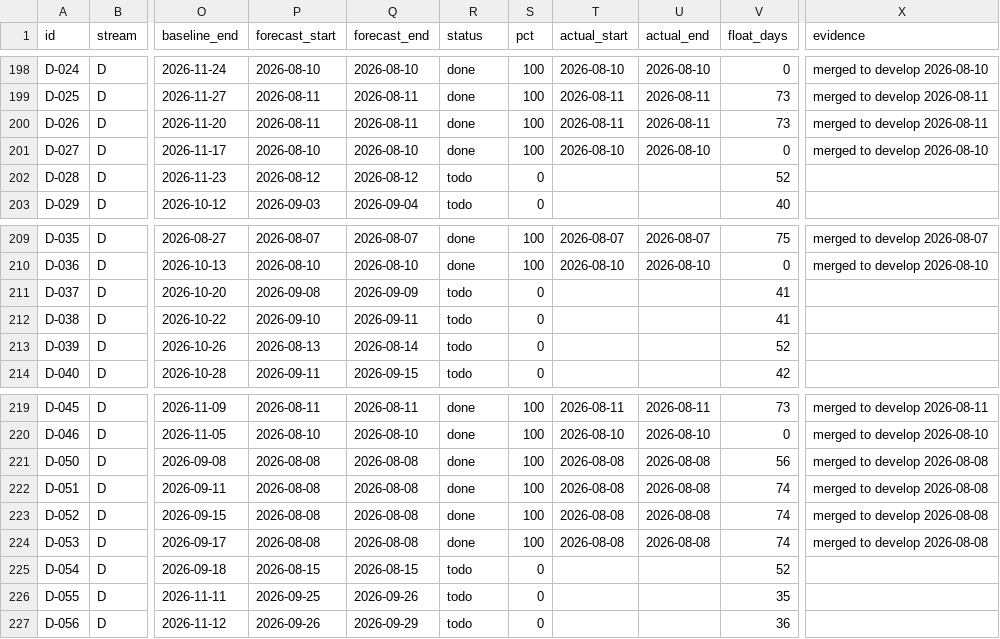
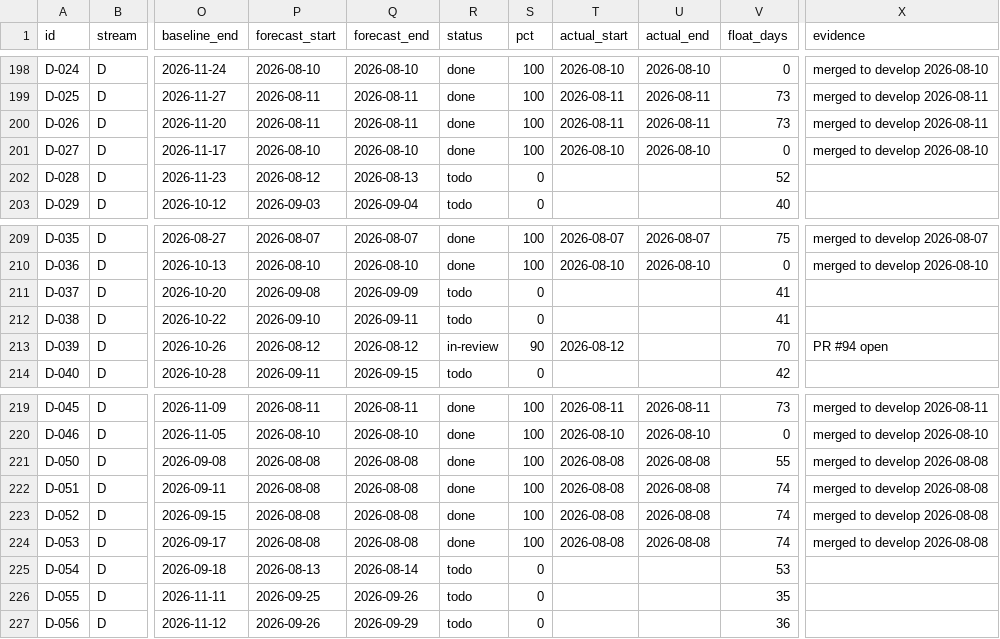
Before and after one commit to debashisedunext/EduTrack, a CSV file: docs/plan/tasks.csv, drawn as a sheet; only a part is shown, gaps mark what is left out; the diff names each change by its address in the sheet, - before the commit and + after, or states it on an @@ line.

Commit message:
chore(plan): schedule refresh after push
Regenerated by plan-tracker. Status derived from git.

```diff
--- a/docs/plan/tasks.csv
+++ b/docs/plan/tasks.csv
-Q202 (forecast_end): 2026-08-12
+Q202 (forecast_end): 2026-08-13
-P213 (forecast_start): 2026-08-13
+P213 (forecast_start): 2026-08-12
-Q213 (forecast_end): 2026-08-14
+Q213 (forecast_end): 2026-08-12
-R213 (status): todo
+R213 (status): in-review
-S213 (pct): 0
+S213 (pct): 90
-T213 (actual_start): (empty)
+T213 (actual_start): 2026-08-12
-V213 (float_days): 52
+V213 (float_days): 70
-X213 (evidence): (empty)
+X213 (evidence): PR #94 open
-V221 (float_days): 56
+V221 (float_days): 55
-P225 (forecast_start): 2026-08-15
+P225 (forecast_start): 2026-08-13
-Q225 (forecast_end): 2026-08-15
+Q225 (forecast_end): 2026-08-14
-V225 (float_days): 52
+V225 (float_days): 53
```
Also changed, not shown: 3 other files.
